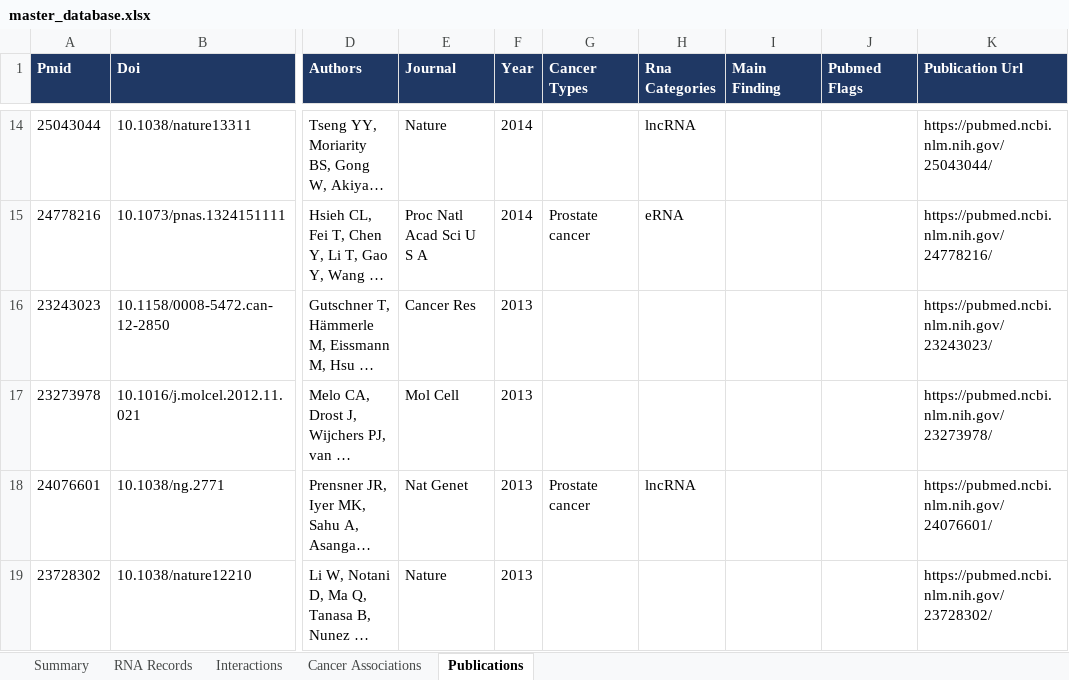
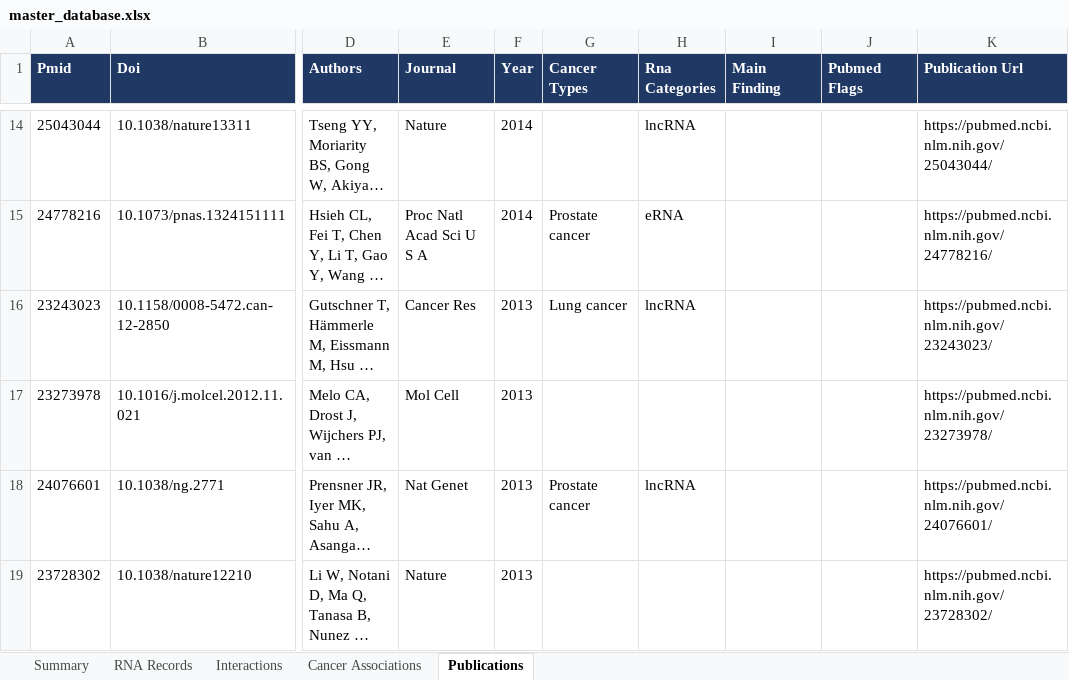
Before and after one commit to potenty/cancer-regulatory-rna-atlas, an Excel workbook: database/master_database.xlsx, sheet Publications, drawn as a sheet; only a part is shown, gaps mark what is left out; long unchanged cells end in …; values as stored, in another font and other column widths than the file's, no borders; the diff covers the shown part only; the diff names each change by its address in the sheet, - before the commit and + after, or states it on an @@ line.

```diff
--- a/database/master_database.xlsx (sheet Publications)
+++ b/database/master_database.xlsx (sheet Publications)
-G16 (Cancer Types): (empty)
+G16 (Cancer Types): Lung cancer
-H16 (Rna Categories): (empty)
+H16 (Rna Categories): lncRNA
```
Also changed, not shown: 12 edited cells elsewhere in this sheet, sheet Cancer Associations, sheet Summary, 10 other files.
